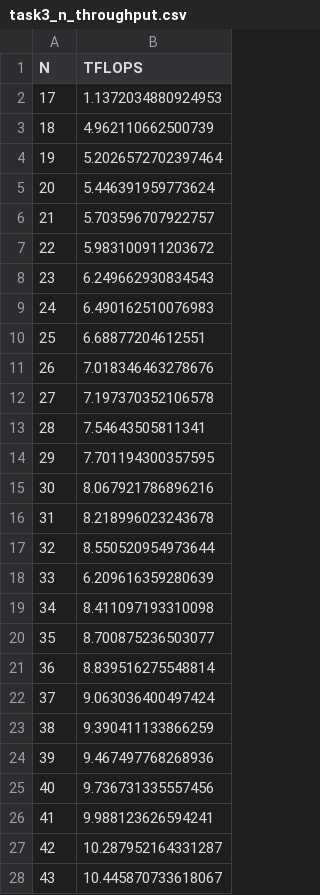
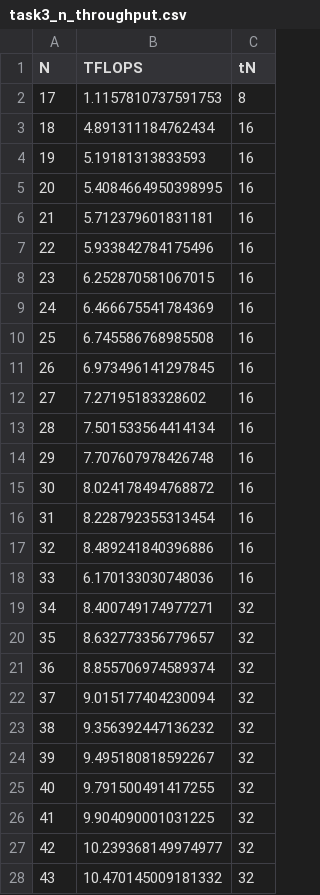
Before and after one commit to Shad00Z/machine-learning-accelerators, a CSV file: src/assignments/04_assignment/task3_n_throughput.csv, drawn as a sheet; only a part is shown; the diff covers the shown part only; the diff names each change by its address in the sheet, - before the commit and + after, or states it on an @@ line.

Commit message:
docs: enhanced documentation for task 3b

```diff
--- a/src/assignments/04_assignment/task3_n_throughput.csv
+++ b/src/assignments/04_assignment/task3_n_throughput.csv
+column C (tN), rows 2-28: 8 | 16 | 16 | 16 | 16 | 16 | 16 | 16 | 16 | 16 | 16 | 16 | 16 | 16 | 16 | 16 | 16 | 32 | 32 | 32 | 32 | 32 | 32 | 32 | 32 | 32 | 32
-B2 (TFLOPS): 1.1372034880924953
+B2 (TFLOPS): 1.1157810737591753
-B3 (TFLOPS): 4.962110662500739
+B3 (TFLOPS): 4.891311184762434
-B4 (TFLOPS): 5.2026572702397464
+B4 (TFLOPS): 5.19181313833593
-B5 (TFLOPS): 5.446391959773624
+B5 (TFLOPS): 5.4084664950398995
-B6 (TFLOPS): 5.703596707922757
+B6 (TFLOPS): 5.712379601831181
-B7 (TFLOPS): 5.983100911203672
+B7 (TFLOPS): 5.933842784175496
-B8 (TFLOPS): 6.249662930834543
+B8 (TFLOPS): 6.252870581067015
-B9 (TFLOPS): 6.490162510076983
+B9 (TFLOPS): 6.466675541784369
-B10 (TFLOPS): 6.68877204612551
+B10 (TFLOPS): 6.745586768985508
-B11 (TFLOPS): 7.018346463278676
+B11 (TFLOPS): 6.973496141297845
-B12 (TFLOPS): 7.197370352106578
+B12 (TFLOPS): 7.27195183328602
-B13 (TFLOPS): 7.54643505811341
+B13 (TFLOPS): 7.501533564414134
-B14 (TFLOPS): 7.701194300357595
+B14 (TFLOPS): 7.707607978426748
-B15 (TFLOPS): 8.067921786896216
+B15 (TFLOPS): 8.024178494768872
-B16 (TFLOPS): 8.218996023243678
+B16 (TFLOPS): 8.228792355313454
-B17 (TFLOPS): 8.550520954973644
+B17 (TFLOPS): 8.489241840396886
-B18 (TFLOPS): 6.209616359280639
+B18 (TFLOPS): 6.170133030748036
-B19 (TFLOPS): 8.411097193310098
+B19 (TFLOPS): 8.400749174977271
-B20 (TFLOPS): 8.700875236503077
+B20 (TFLOPS): 8.632773356779657
-B21 (TFLOPS): 8.839516275548814
+B21 (TFLOPS): 8.855706974589374
-B22 (TFLOPS): 9.063036400497424
+B22 (TFLOPS): 9.015177404230094
-B23 (TFLOPS): 9.390411133866259
+B23 (TFLOPS): 9.356392447136232
-B24 (TFLOPS): 9.467497768268936
+B24 (TFLOPS): 9.495180818592267
-B25 (TFLOPS): 9.736731335557456
+B25 (TFLOPS): 9.791500491417255
-B26 (TFLOPS): 9.988123626594241
+B26 (TFLOPS): 9.904090001031225
-B27 (TFLOPS): 10.287952164331287
+B27 (TFLOPS): 10.239368149974977
-B28 (TFLOPS): 10.445870733618067
+B28 (TFLOPS): 10.470145009181332
```
Also changed, not shown: 85 edited cells elsewhere in this file, src/assignments/04_assignment/task3_k_throughput.csv, 4 other files.
